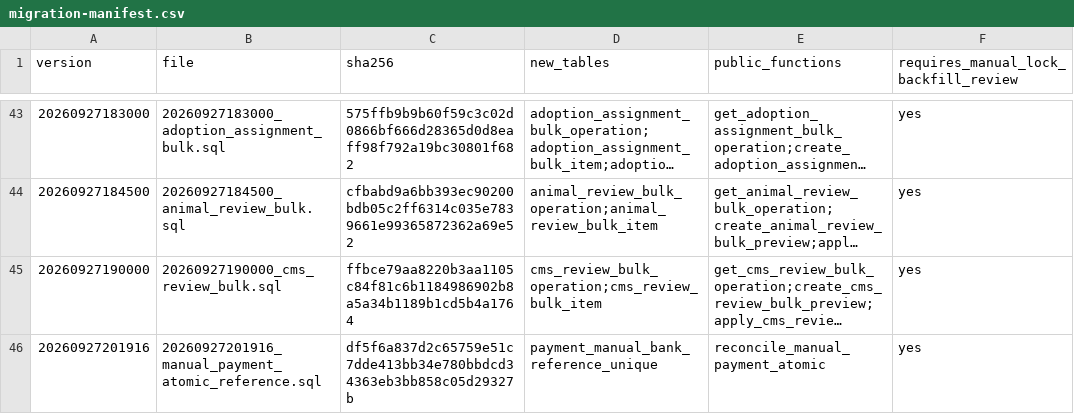
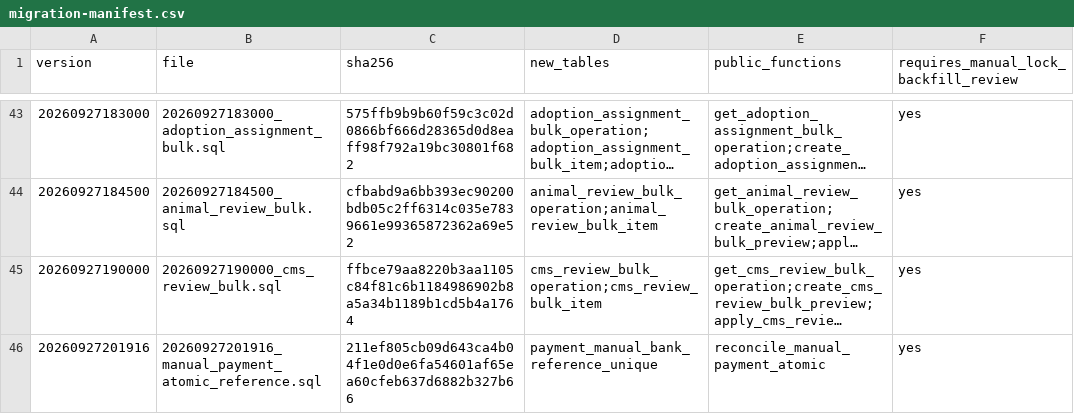
Before and after one commit to YNWAforever/hkscda, a CSV file: docs/evidence/audit-remediation-20260927/migration-manifest.csv, drawn as a sheet; only a part is shown, gaps mark what is left out; long unchanged cells end in …; the diff names each change by its address in the sheet, - before the commit and + after, or states it on an @@ line.

```diff
--- a/docs/evidence/audit-remediation-20260927/migration-manifest.csv
+++ b/docs/evidence/audit-remediation-20260927/migration-manifest.csv
-C46 (sha256): df5f6a837d2c65759e51c7dde413bb34e780bbdcd34363eb3bb858c05d29327b
+C46 (sha256): 211ef805cb09d643ca4b04f1e0d0e6fa54601af65ea60cfeb637d6882b327b66
```
Also changed, not shown: 9 other files.
